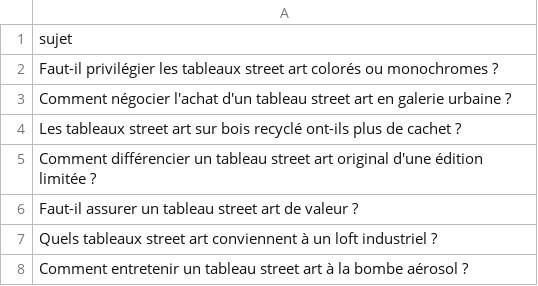
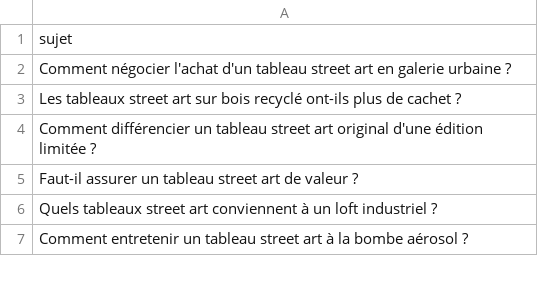
Before and after one commit to Metalosmose21/Street-art-1, a CSV file: sujets.csv, drawn as a sheet; only a part is shown.

```diff
--- a/sujets.csv
+++ b/sujets.csv
@@ -1,3 +1,2 @@
 sujet
-Faut-il privilégier les tableaux street art colorés ou monochromes ?
 Comment négocier l'achat d'un tableau street art en galerie urbaine ?
```
Also changed, not shown: sujets_traites.csv.
